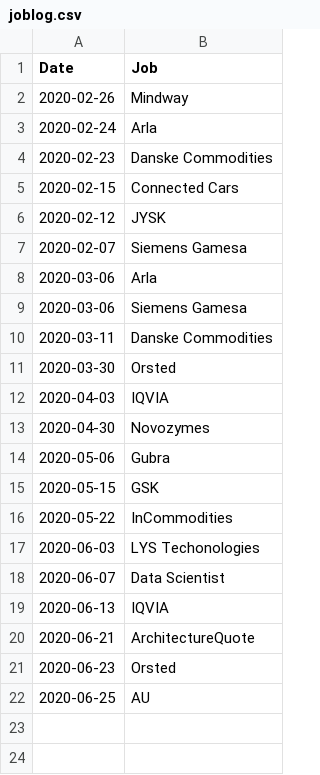
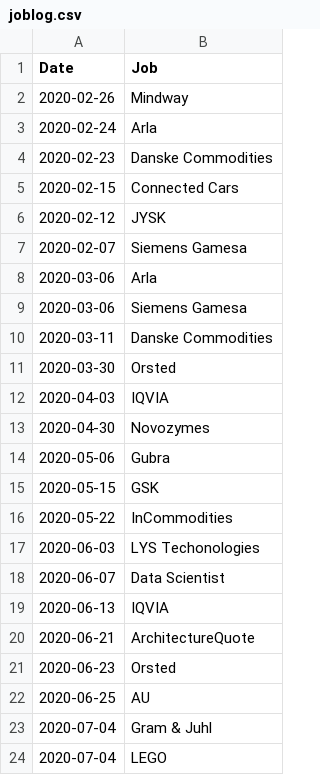
Before and after one commit to emilio-berti/shiny-misc, a CSV file: joblog.csv, drawn as a sheet.

Commit message:
Update joblog.csv

```diff
--- a/joblog.csv
+++ b/joblog.csv
@@ -22 +22,3 @@ Date, Job
 2020-06-25, AU
+2020-07-04, Gram & Juhl
+2020-07-04, LEGO
```
